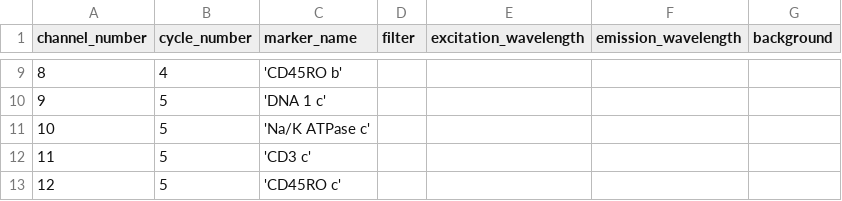
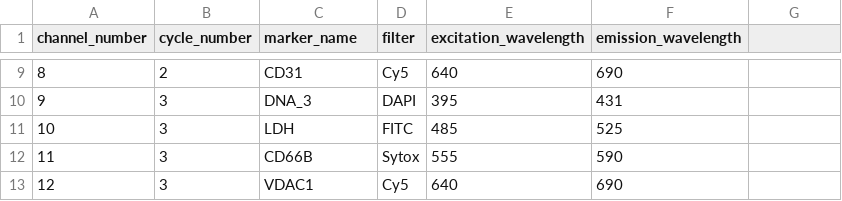
Before and after one commit to mc2-center/mcmicro_workshop_2024, a CSV file: project_2_markers.csv, drawn as a sheet; only a part is shown, gaps mark what is left out; the diff covers the shown part only.

Commit message:
Update sample/marker sheets

```diff
--- a/project_2_markers.csv
+++ b/project_2_markers.csv
@@ -1 +1 @@
-channel_number,cycle_number,marker_name,filter,excitation_wavelength,emission_wavelength,background
+channel_number,cycle_number,marker_name,filter,excitation_wavelength,emission_wavelength
@@ -9,5 +9,5 @@ channel_number,cycle_number,marker_name,filter,excitation_wavelength,emission_wa
-8,4,'CD45RO b',,,,
-9,5,'DNA 1 c',,,,
-10,5,'Na/K ATPase c',,,,
-11,5,'CD3 c',,,,
-12,5,'CD45RO c',,,,
+8,2,CD31,Cy5,640,690
+9,3,DNA_3,DAPI,395,431
+10,3,LDH,FITC,485,525
+11,3,CD66B,Sytox,555,590
+12,3,VDAC1,Cy5,640,690
```
Also changed, not shown: 35 edited cells elsewhere in this file, 1 other file.
